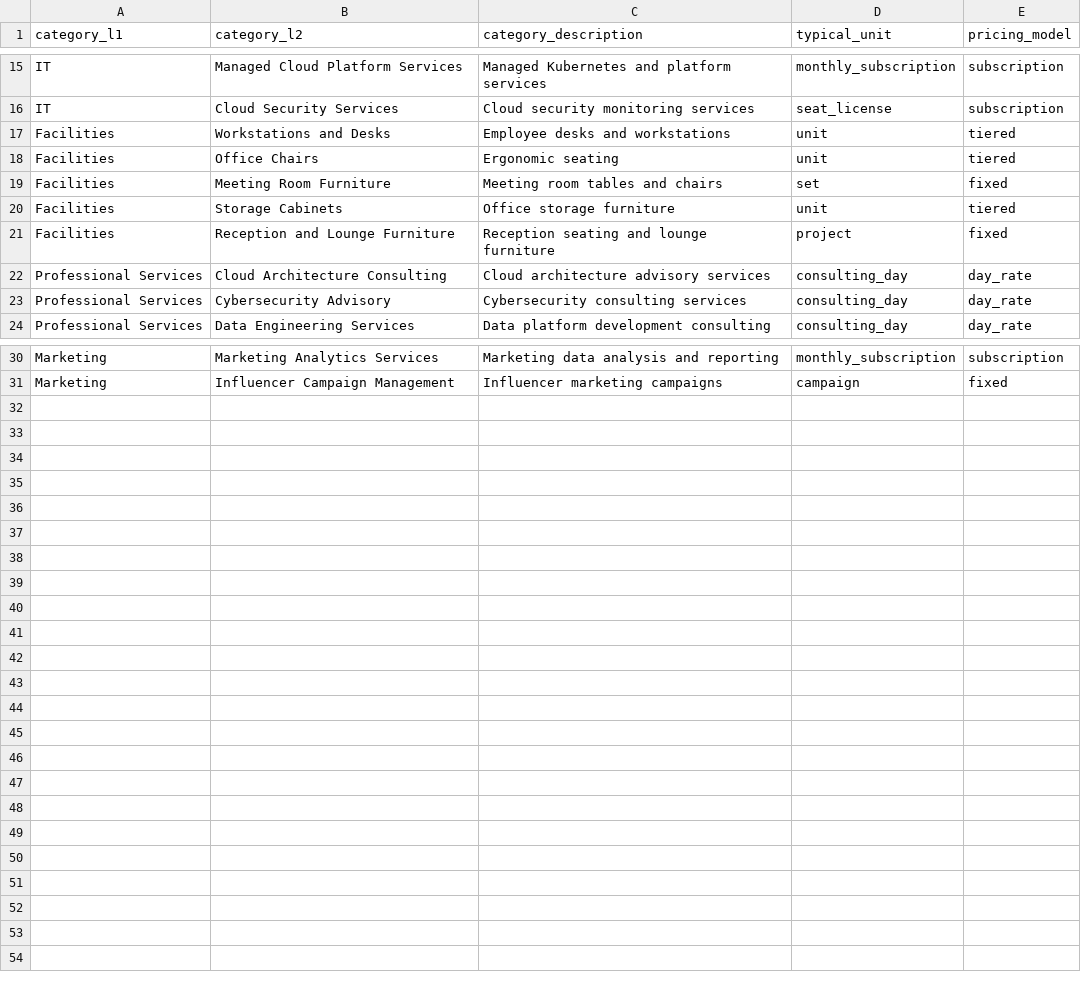
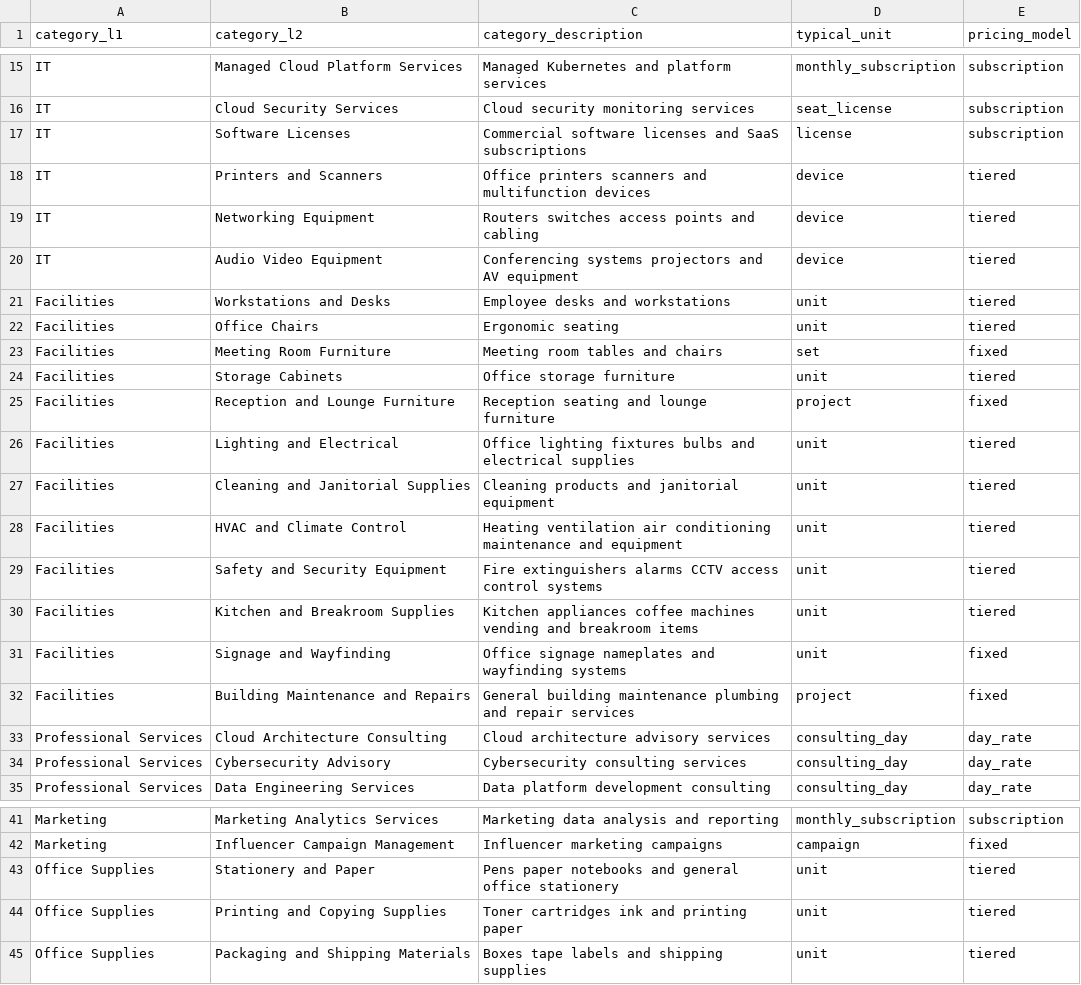
Before and after one commit to Simocop7/STARThack2026, a CSV file: ChainIQ-START-Hack-2026-/data/categories.csv, drawn as a sheet; only a part is shown, gaps mark what is left out.

```diff
--- a/ChainIQ-START-Hack-2026-/data/categories.csv
+++ b/ChainIQ-START-Hack-2026-/data/categories.csv
@@ -16,2 +16,6 @@ IT,Managed Cloud Platform Services,Managed Kubernetes and platform services,mont
 IT,Cloud Security Services,Cloud security monitoring services,seat_license,subscription
+IT,Software Licenses,Commercial software licenses and SaaS subscriptions,license,subscription
+IT,Printers and Scanners,Office printers scanners and multifunction devices,device,tiered
+IT,Networking Equipment,Routers switches access points and cabling,device,tiered
+IT,Audio Video Equipment,Conferencing systems projectors and AV equipment,device,tiered
 Facilities,Workstations and Desks,Employee desks and workstations,unit,tiered
@@ -21,2 +25,9 @@ Facilities,Storage Cabinets,Office storage furniture,unit,tiered
 Facilities,Reception and Lounge Furniture,Reception seating and lounge furniture,project,fixed
+Facilities,Lighting and Electrical,Office lighting fixtures bulbs and electrical supplies,unit,tiered
+Facilities,Cleaning and Janitorial Supplies,Cleaning products and janitorial equipment,unit,tiered
+Facilities,HVAC and Climate Control,Heating ventilation air conditioning maintenance and equipment,unit,tiered
+Facilities,Safety and Security Equipment,Fire extinguishers alarms CCTV access control systems,unit,tiered
+Facilities,Kitchen and Breakroom Supplies,Kitchen appliances coffee machines vending and breakroom items,unit,tiered
+Facilities,Signage and Wayfinding,Office signage nameplates and wayfinding systems,unit,fixed
+Facilities,Building Maintenance and Repairs,General building maintenance plumbing and repair services,project,fixed
 Professional Services,Cloud Architecture Consulting,Cloud architecture advisory services,consulting_day,day_rate
@@ -31 +42,4 @@ Marketing,Marketing Analytics Services,Marketing data analysis and reporting,mon
 Marketing,Influencer Campaign Management,Influencer marketing campaigns,campaign,fixed
+Office Supplies,Stationery and Paper,Pens paper notebooks and general office stationery,unit,tiered
+Office Supplies,Printing and Copying Supplies,Toner cartridges ink and printing paper,unit,tiered
+Office Supplies,Packaging and Shipping Materials,Boxes tape labels and shipping supplies,unit,tiered
```
Also changed, not shown: 44 other files.
